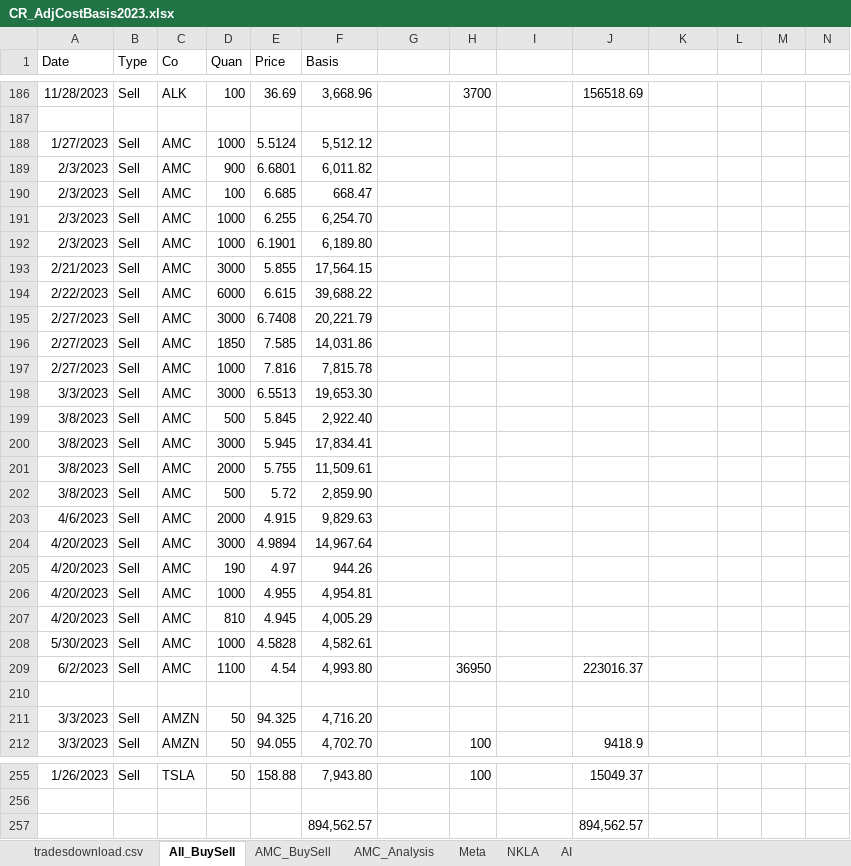
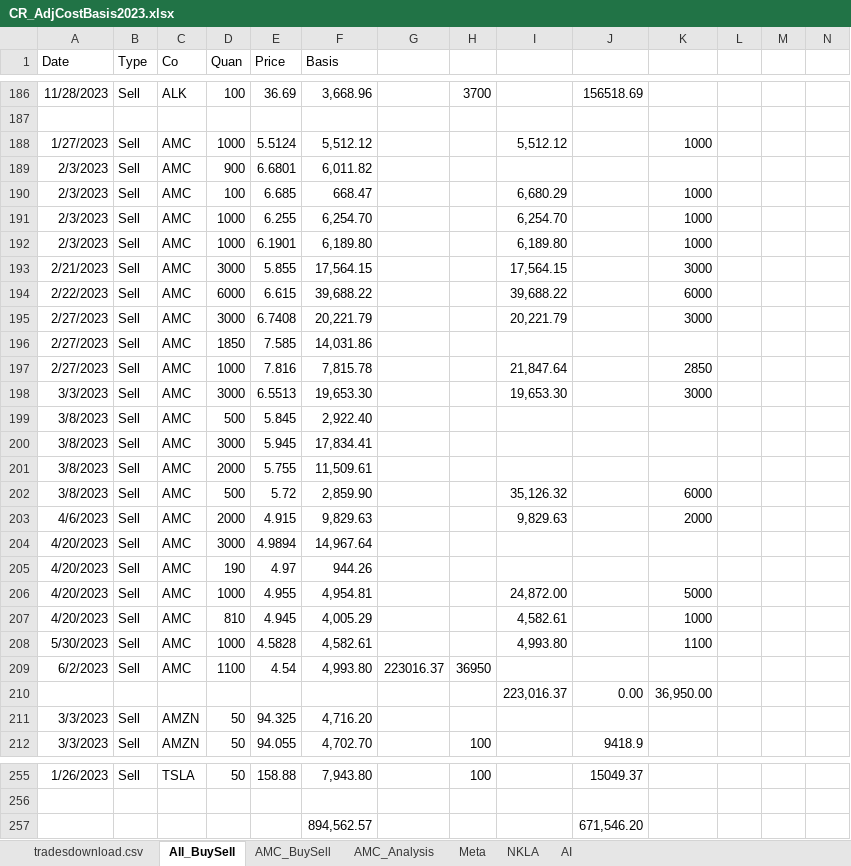
Before and after one commit to GrayCoHub/allocate_df, an Excel workbook: CR_AdjCostBasis2023.xlsx, sheet All_BuySell, drawn as a sheet; only a part is shown, gaps mark what is left out; values as stored, in another font and other column widths than the file's, no borders; the diff names each change by its address in the sheet, - before the commit and + after, or states it on an @@ line.

```diff
--- a/CR_AdjCostBasis2023.xlsx (sheet All_BuySell)
+++ b/CR_AdjCostBasis2023.xlsx (sheet All_BuySell)
-I188: (empty)
+I188: 5,512.12
-K188: (empty)
+K188: 1000
-I190: (empty)
+I190: 6,680.29
-K190:K192: (empty)
+K190:K192: 1000
-I191: (empty)
+I191: 6,254.70
-I192: (empty)
+I192: 6,189.80
-I193: (empty)
+I193: 17,564.15
-K193: (empty)
+K193: 3000
-I194: (empty)
+I194: 39,688.22
-K194: (empty)
+K194: 6000
-I195: (empty)
+I195: 20,221.79
-K195: (empty)
+K195: 3000
-I197: (empty)
+I197: 21,847.64
-K197: (empty)
+K197: 2850
-I198: (empty)
+I198: 19,653.30
-K198: (empty)
+K198: 3000
-I202: (empty)
+I202: 35,126.32
-K202: (empty)
+K202: 6000
-I203: (empty)
+I203: 9,829.63
-K203: (empty)
+K203: 2000
-I206: (empty)
+I206: 24,872.00
-K206: (empty)
+K206: 5000
-I207: (empty)
+I207: 4,582.61
-K207: (empty)
+K207: 1000
-I208: (empty)
+I208: 4,993.80
-K208: (empty)
+K208: 1100
-G209: (empty)
+G209: 223016.37
-J209: 223016.37
+J209: (empty)
-row 210: (empty)
+row 210:  |  |  |  |  |  |  |  | 223,016.37 | 0.00 | 36,950.00
-J257: 894,562.57
+J257: 671,546.20
```
Also changed, not shown: sheet AMC_BuySell, sheet tradesdownload.csv, formulas that keep their value, 2 other files.
